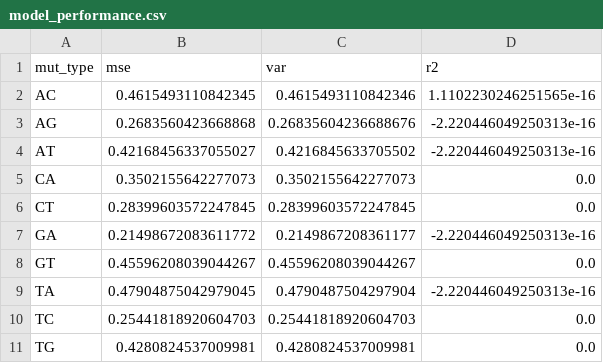
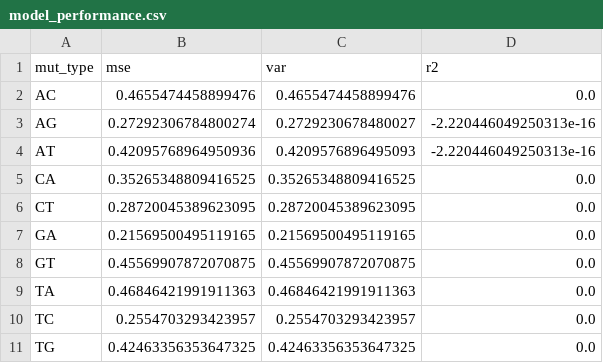
Before and after one commit to matsengrp/flu-mut-rates, a CSV file: results/neutral_model/base/model_performance.csv, drawn as a sheet.

```diff
--- a/results/neutral_model/base/model_performance.csv
+++ b/results/neutral_model/base/model_performance.csv
@@ -1,11 +1,11 @@
 mut_type,mse,var,r2
-AC,0.4615493110842345,0.4615493110842346,1.1102230246251565e-16
-AG,0.2683560423668868,0.26835604236688676,-2.220446049250313e-16
-AT,0.42168456337055027,0.4216845633705502,-2.220446049250313e-16
-CA,0.3502155642277073,0.3502155642277073,0.0
-CT,0.28399603572247845,0.28399603572247845,0.0
-GA,0.21498672083611772,0.2149867208361177,-2.220446049250313e-16
-GT,0.45596208039044267,0.45596208039044267,0.0
-TA,0.47904875042979045,0.4790487504297904,-2.220446049250313e-16
-TC,0.25441818920604703,0.25441818920604703,0.0
-TG,0.4280824537009981,0.4280824537009981,0.0
+AC,0.4655474458899476,0.4655474458899476,0.0
+AG,0.27292306784800274,0.2729230678480027,-2.220446049250313e-16
+AT,0.42095768964950936,0.4209576896495093,-2.220446049250313e-16
+CA,0.35265348809416525,0.35265348809416525,0.0
+CT,0.28720045389623095,0.28720045389623095,0.0
+GA,0.21569500495119165,0.21569500495119165,0.0
+GT,0.45569907872070875,0.45569907872070875,0.0
+TA,0.46846421991911363,0.46846421991911363,0.0
+TC,0.2554703293423957,0.2554703293423957,0.0
+TG,0.42463356353647325,0.42463356353647325,0.0
```
Also changed, not shown: results/expected_rates.csv, results/genome_wide_rates.csv, 38 other files.
